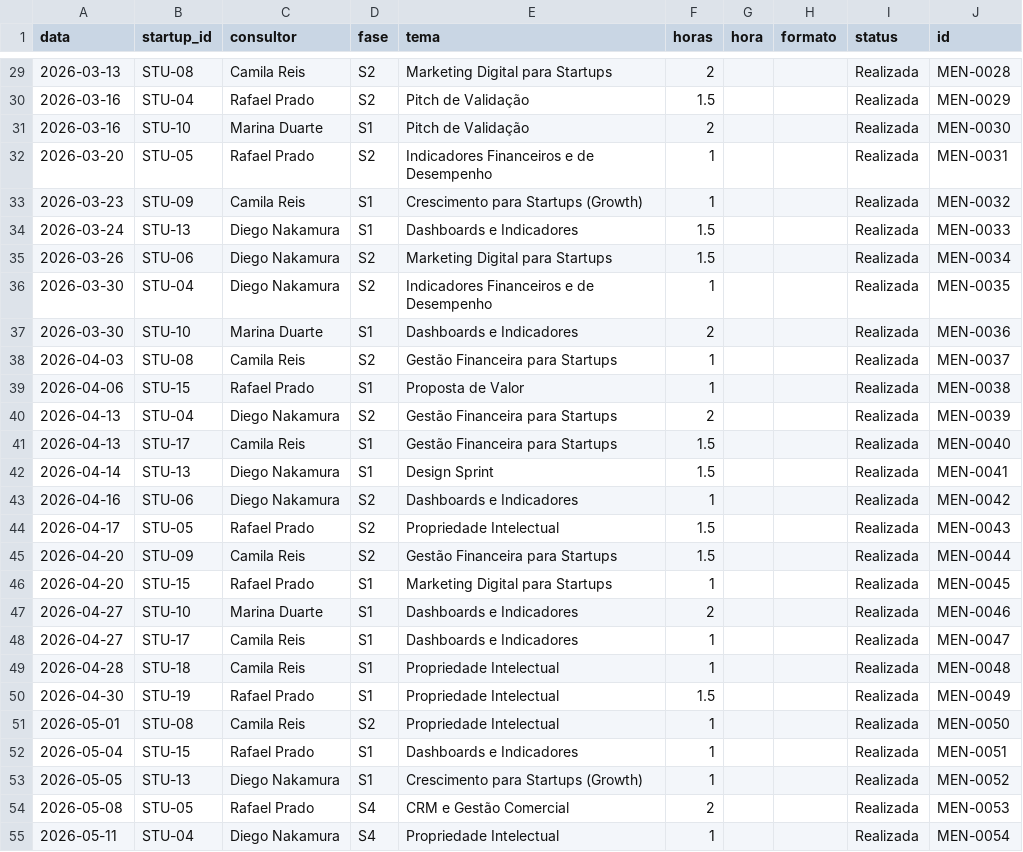
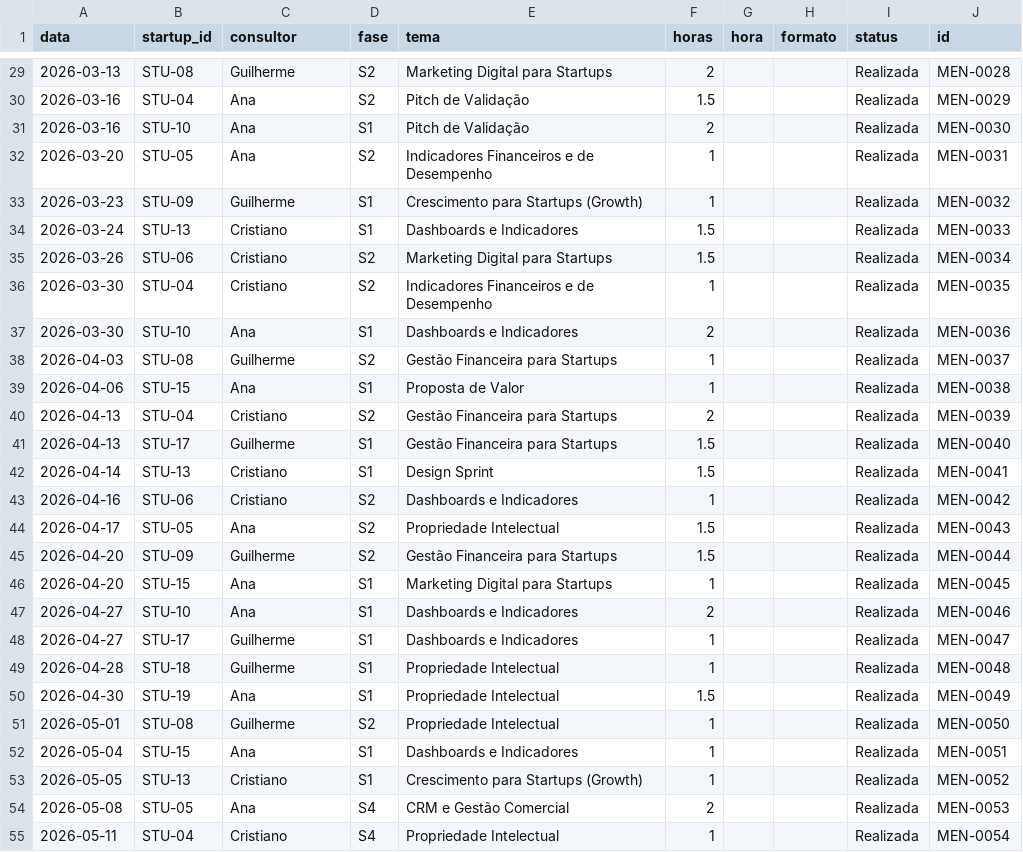
Before and after one commit to gui-brandao/mockup-indicadores, a CSV file: docs/planilha-incubadora/Mentorias.csv, drawn as a sheet; only a part is shown, gaps mark what is left out; the diff covers the shown part only.

```diff
--- a/docs/planilha-incubadora/Mentorias.csv
+++ b/docs/planilha-incubadora/Mentorias.csv
@@ -29,27 +29,27 @@ data,startup_id,consultor,fase,tema,horas,hora,formato,status,id
-2026-03-13,STU-08,Camila Reis,S2,Marketing Digital para Startups,2,,,Realizada,MEN-0028
-2026-03-16,STU-04,Rafael Prado,S2,Pitch de Validação,1.5,,,Realizada,MEN-0029
-2026-03-16,STU-10,Marina Duarte,S1,Pitch de Validação,2,,,Realizada,MEN-0030
-2026-03-20,STU-05,Rafael Prado,S2,Indicadores Financeiros e de Desempenho,1,,,Realizada,MEN-0031
-2026-03-23,STU-09,Camila Reis,S1,Crescimento para Startups (Growth),1,,,Realizada,MEN-0032
-2026-03-24,STU-13,Diego Nakamura,S1,Dashboards e Indicadores,1.5,,,Realizada,MEN-0033
-2026-03-26,STU-06,Diego Nakamura,S2,Marketing Digital para Startups,1.5,,,Realizada,MEN-0034
-2026-03-30,STU-04,Diego Nakamura,S2,Indicadores Financeiros e de Desempenho,1,,,Realizada,MEN-0035
-2026-03-30,STU-10,Marina Duarte,S1,Dashboards e Indicadores,2,,,Realizada,MEN-0036
-2026-04-03,STU-08,Camila Reis,S2,Gestão Financeira para Startups,1,,,Realizada,MEN-0037
-2026-04-06,STU-15,Rafael Prado,S1,Proposta de Valor,1,,,Realizada,MEN-0038
-2026-04-13,STU-04,Diego Nakamura,S2,Gestão Financeira para Startups,2,,,Realizada,MEN-0039
-2026-04-13,STU-17,Camila Reis,S1,Gestão Financeira para Startups,1.5,,,Realizada,MEN-0040
-2026-04-14,STU-13,Diego Nakamura,S1,Design Sprint,1.5,,,Realizada,MEN-0041
-2026-04-16,STU-06,Diego Nakamura,S2,Dashboards e Indicadores,1,,,Realizada,MEN-0042
-2026-04-17,STU-05,Rafael Prado,S2,Propriedade Intelectual,1.5,,,Realizada,MEN-0043
-2026-04-20,STU-09,Camila Reis,S2,Gestão Financeira para Startups,1.5,,,Realizada,MEN-0044
-2026-04-20,STU-15,Rafael Prado,S1,Marketing Digital para Startups,1,,,Realizada,MEN-0045
-2026-04-27,STU-10,Marina Duarte,S1,Dashboards e Indicadores,2,,,Realizada,MEN-0046
-2026-04-27,STU-17,Camila Reis,S1,Dashboards e Indicadores,1,,,Realizada,MEN-0047
-2026-04-28,STU-18,Camila Reis,S1,Propriedade Intelectual,1,,,Realizada,MEN-0048
-2026-04-30,STU-19,Rafael Prado,S1,Propriedade Intelectual,1.5,,,Realizada,MEN-0049
-2026-05-01,STU-08,Camila Reis,S2,Propriedade Intelectual,1,,,Realizada,MEN-0050
-2026-05-04,STU-15,Rafael Prado,S1,Dashboards e Indicadores,1,,,Realizada,MEN-0051
-2026-05-05,STU-13,Diego Nakamura,S1,Crescimento para Startups (Growth),1,,,Realizada,MEN-0052
-2026-05-08,STU-05,Rafael Prado,S4,CRM e Gestão Comercial,2,,,Realizada,MEN-0053
-2026-05-11,STU-04,Diego Nakamura,S4,Propriedade Intelectual,1,,,Realizada,MEN-0054
+2026-03-13,STU-08,Guilherme,S2,Marketing Digital para Startups,2,,,Realizada,MEN-0028
+2026-03-16,STU-04,Ana,S2,Pitch de Validação,1.5,,,Realizada,MEN-0029
+2026-03-16,STU-10,Ana,S1,Pitch de Validação,2,,,Realizada,MEN-0030
+2026-03-20,STU-05,Ana,S2,Indicadores Financeiros e de Desempenho,1,,,Realizada,MEN-0031
+2026-03-23,STU-09,Guilherme,S1,Crescimento para Startups (Growth),1,,,Realizada,MEN-0032
+2026-03-24,STU-13,Cristiano,S1,Dashboards e Indicadores,1.5,,,Realizada,MEN-0033
+2026-03-26,STU-06,Cristiano,S2,Marketing Digital para Startups,1.5,,,Realizada,MEN-0034
+2026-03-30,STU-04,Cristiano,S2,Indicadores Financeiros e de Desempenho,1,,,Realizada,MEN-0035
+2026-03-30,STU-10,Ana,S1,Dashboards e Indicadores,2,,,Realizada,MEN-0036
+2026-04-03,STU-08,Guilherme,S2,Gestão Financeira para Startups,1,,,Realizada,MEN-0037
+2026-04-06,STU-15,Ana,S1,Proposta de Valor,1,,,Realizada,MEN-0038
+2026-04-13,STU-04,Cristiano,S2,Gestão Financeira para Startups,2,,,Realizada,MEN-0039
+2026-04-13,STU-17,Guilherme,S1,Gestão Financeira para Startups,1.5,,,Realizada,MEN-0040
+2026-04-14,STU-13,Cristiano,S1,Design Sprint,1.5,,,Realizada,MEN-0041
+2026-04-16,STU-06,Cristiano,S2,Dashboards e Indicadores,1,,,Realizada,MEN-0042
+2026-04-17,STU-05,Ana,S2,Propriedade Intelectual,1.5,,,Realizada,MEN-0043
+2026-04-20,STU-09,Guilherme,S2,Gestão Financeira para Startups,1.5,,,Realizada,MEN-0044
+2026-04-20,STU-15,Ana,S1,Marketing Digital para Startups,1,,,Realizada,MEN-0045
+2026-04-27,STU-10,Ana,S1,Dashboards e Indicadores,2,,,Realizada,MEN-0046
+2026-04-27,STU-17,Guilherme,S1,Dashboards e Indicadores,1,,,Realizada,MEN-0047
+2026-04-28,STU-18,Guilherme,S1,Propriedade Intelectual,1,,,Realizada,MEN-0048
+2026-04-30,STU-19,Ana,S1,Propriedade Intelectual,1.5,,,Realizada,MEN-0049
+2026-05-01,STU-08,Guilherme,S2,Propriedade Intelectual,1,,,Realizada,MEN-0050
+2026-05-04,STU-15,Ana,S1,Dashboards e Indicadores,1,,,Realizada,MEN-0051
+2026-05-05,STU-13,Cristiano,S1,Crescimento para Startups (Growth),1,,,Realizada,MEN-0052
+2026-05-08,STU-05,Ana,S4,CRM e Gestão Comercial,2,,,Realizada,MEN-0053
+2026-05-11,STU-04,Cristiano,S4,Propriedade Intelectual,1,,,Realizada,MEN-0054
```
Also changed, not shown: 161 edited cells elsewhere in this file, docs/planilha-incubadora/AulasColetivas.csv, docs/planilha-incubadora/Diagnosticos.csv, 5 other files.
